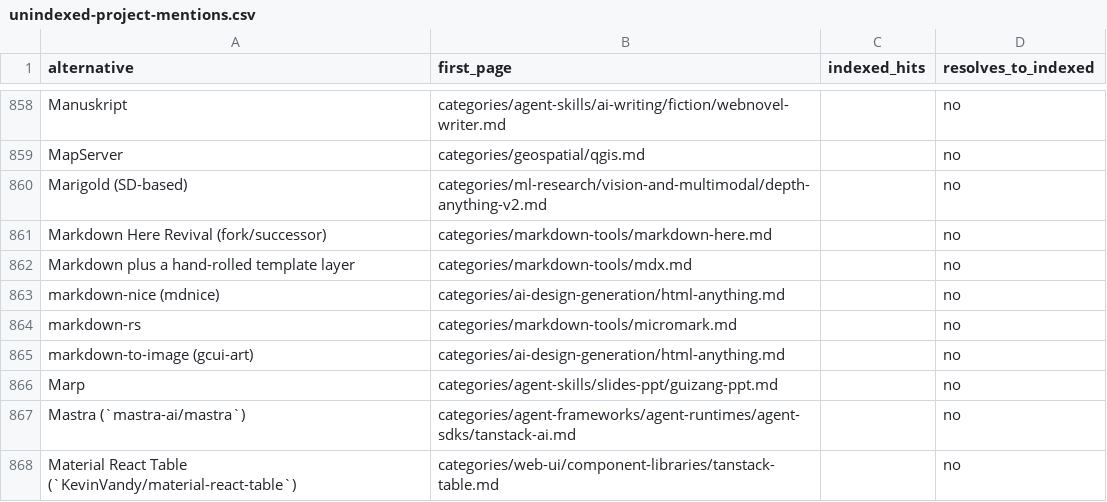
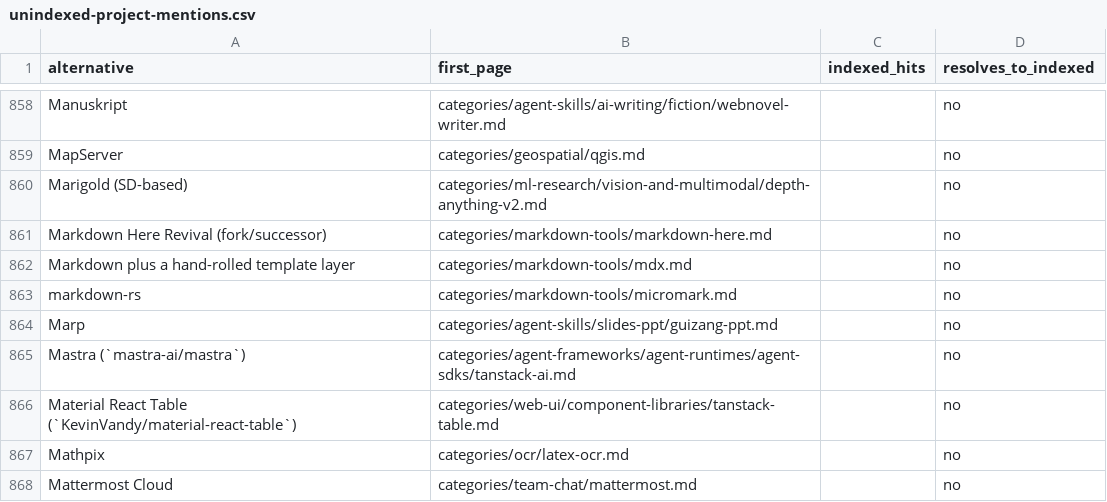
Before and after one commit to ZhenningLang/GitHub-Michelin, a CSV file: reports/unindexed-project-mentions.csv, drawn as a sheet; only a part is shown, gaps mark what is left out; the shorter side is filled out with more unchanged rows; the diff names each change by its address in the sheet, - before the commit and + after, or states it on an @@ line.

```diff
--- a/reports/unindexed-project-mentions.csv
+++ b/reports/unindexed-project-mentions.csv
-row 863: markdown-nice (mdnice) | categories/ai-design-generation/html-anything.md |  | no
-row 865: markdown-to-image (gcui-art) | categories/ai-design-generation/html-anything.md |  | no
```
Also changed, not shown: reports/repo-page-index.csv, 52 other files.
